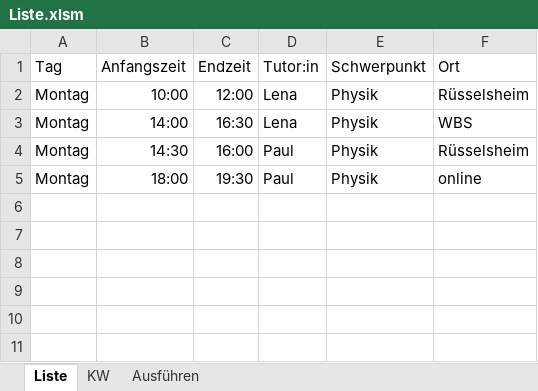
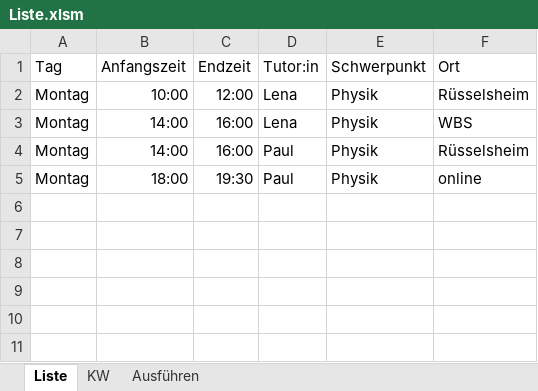
Before and after one commit to joschrag/helpdesk-planner, an Excel workbook: Liste.xlsm, sheet Liste, drawn as a sheet; only a part is shown; values as stored, in another font and other column widths than the file's, no borders; the diff names each change by its address in the sheet, - before the commit and + after, or states it on an @@ line.

```diff
--- a/Liste.xlsm (sheet Liste)
+++ b/Liste.xlsm (sheet Liste)
-C3 (Endzeit): 16:30
+C3 (Endzeit): 16:00
-B4 (Anfangszeit): 14:30
+B4 (Anfangszeit): 14:00
```
Also changed, not shown: charts or pictures.
